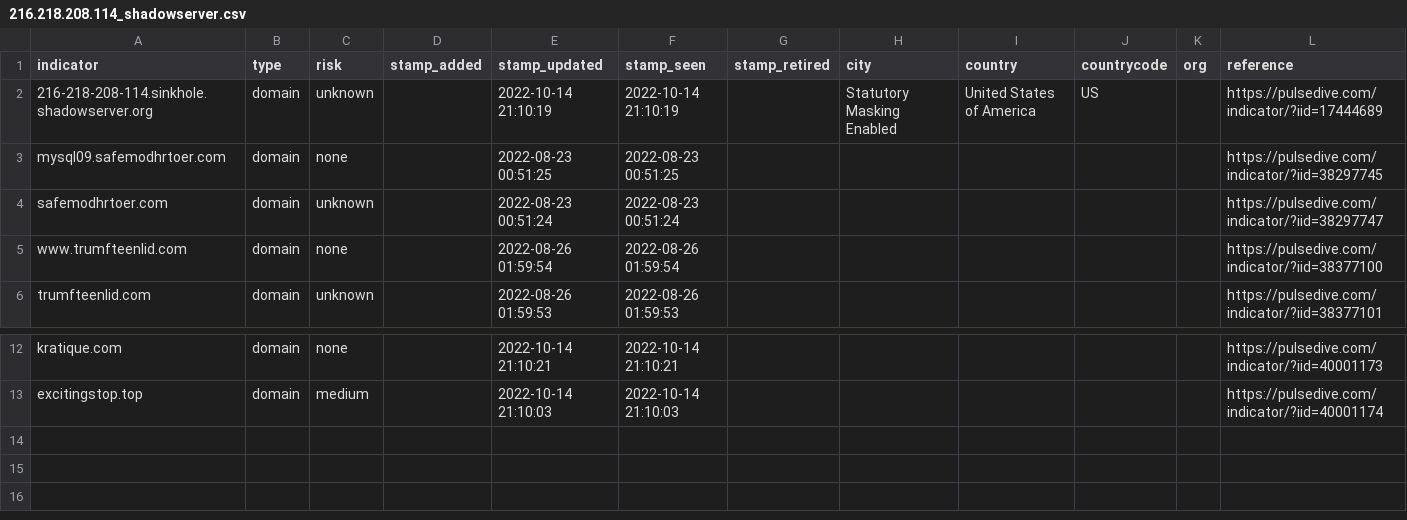
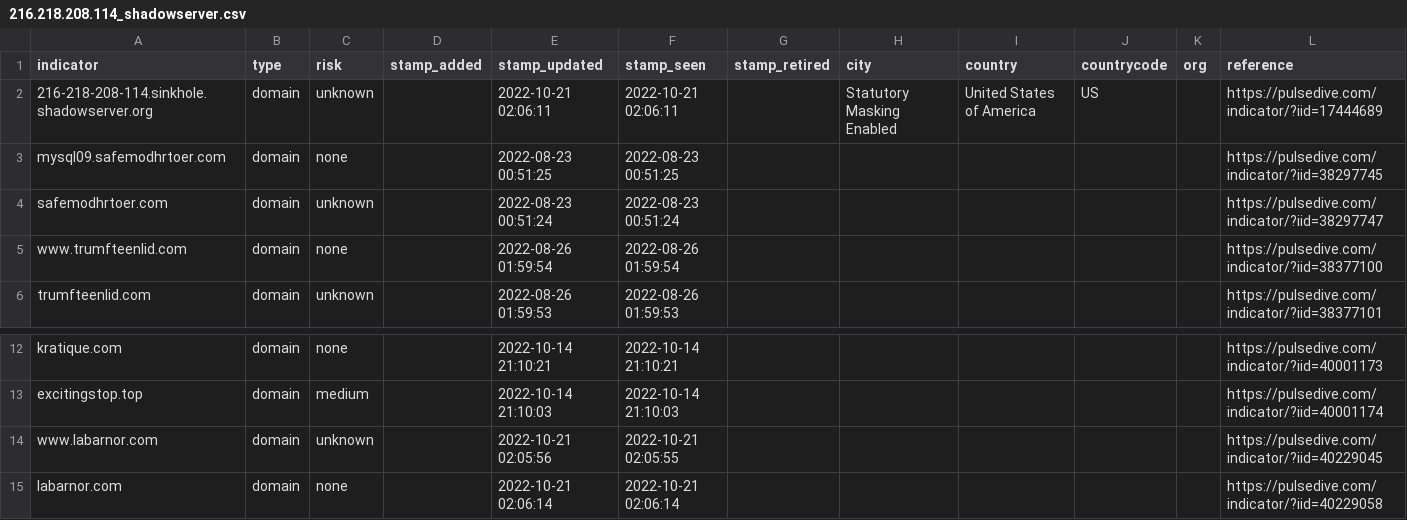
Before and after one commit to idunno101/Hosts_That_idunno, a CSV file: fetch-api-data-action/216.218.208.114_shadowserver.csv, drawn as a sheet; only a part is shown, gaps mark what is left out.

```diff
--- a/fetch-api-data-action/216.218.208.114_shadowserver.csv
+++ b/fetch-api-data-action/216.218.208.114_shadowserver.csv
@@ -1,3 +1,3 @@
 indicator,type,risk,stamp_added,stamp_updated,stamp_seen,stamp_retired,city,country,countrycode,org,reference
-216-218-208-114.sinkhole.shadowserver.org,domain,unknown,,"2022-10-14 21:10:19","2022-10-14 21:10:19",,"Statutory Masking Enabled","United States of America",US,,https://pulsedive.com/indicator/?iid=17444689
+216-218-208-114.sinkhole.shadowserver.org,domain,unknown,,"2022-10-21 02:06:11","2022-10-21 02:06:11",,"Statutory Masking Enabled","United States of America",US,,https://pulsedive.com/indicator/?iid=17444689
 mysql09.safemodhrtoer.com,domain,none,,"2022-08-23 00:51:25","2022-08-23 00:51:25",,,,,,https://pulsedive.com/indicator/?iid=38297745
@@ -13 +13,3 @@ kratique.com,domain,none,,"2022-10-14 21:10:21","2022-10-14 21:10:21",,,,,,https
 excitingstop.top,domain,medium,,"2022-10-14 21:10:03","2022-10-14 21:10:03",,,,,,https://pulsedive.com/indicator/?iid=40001174
+www.labarnor.com,domain,unknown,,"2022-10-21 02:05:56","2022-10-21 02:05:55",,,,,,https://pulsedive.com/indicator/?iid=40229045
+labarnor.com,domain,none,,"2022-10-21 02:06:14","2022-10-21 02:06:14",,,,,,https://pulsedive.com/indicator/?iid=40229058
```
Also changed, not shown: 1 other file.
